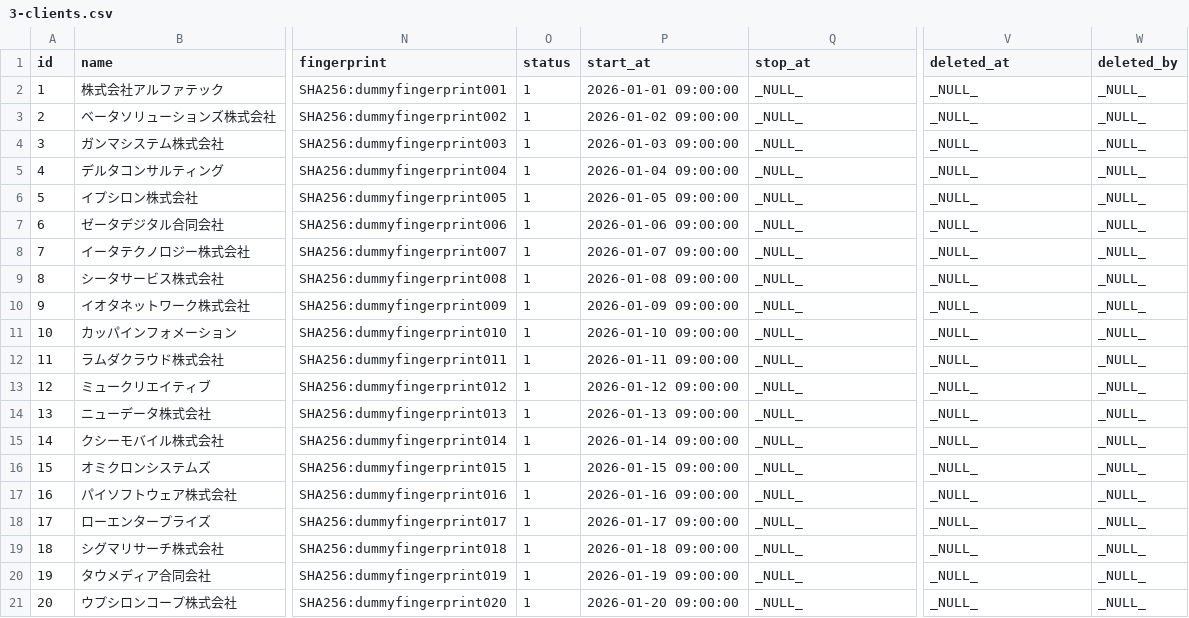
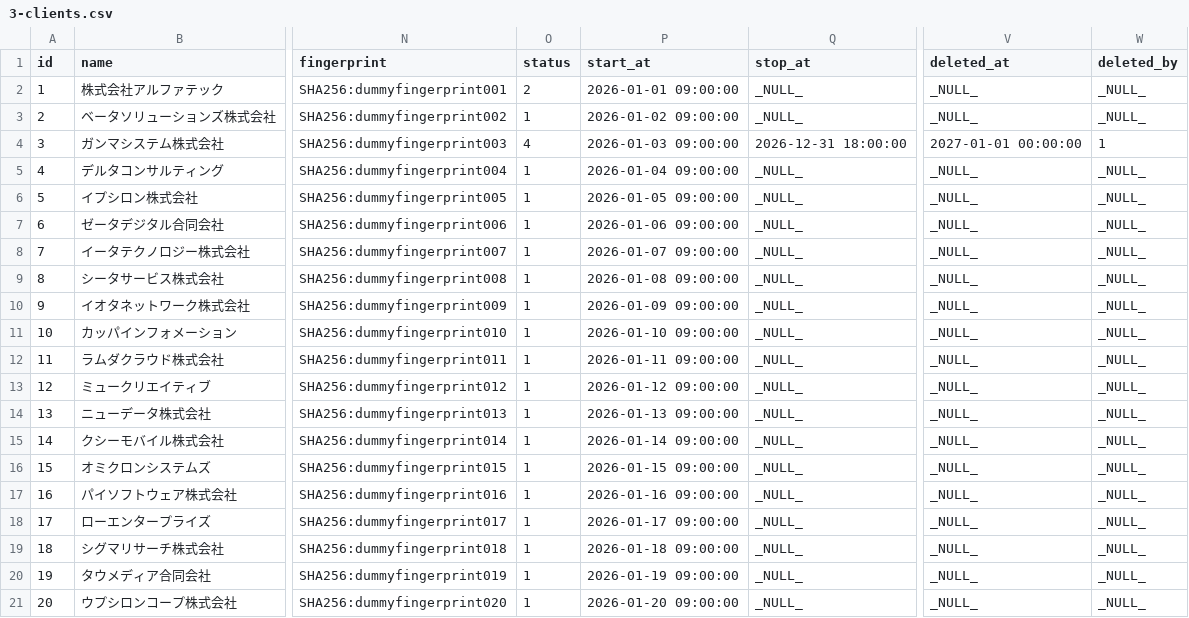
Before and after one commit to bobtabo/authorization, a CSV file: backends/php-laravel/database/data/local/3-clients.csv, drawn as a sheet; only a part is shown, gaps mark what is left out; the diff names each change by its address in the sheet, - before the commit and + after, or states it on an @@ line.

```diff
--- a/backends/php-laravel/database/data/local/3-clients.csv
+++ b/backends/php-laravel/database/data/local/3-clients.csv
-O2 (status): 1
+O2 (status): 2
-O4 (status): 1
+O4 (status): 4
-Q4 (stop_at): _NULL_
+Q4 (stop_at): 2026-12-31 18:00:00
-V4 (deleted_at): _NULL_
+V4 (deleted_at): 2027-01-01 00:00:00
-W4 (deleted_by): _NULL_
+W4 (deleted_by): 1
```
Also changed, not shown: 8 other files.
